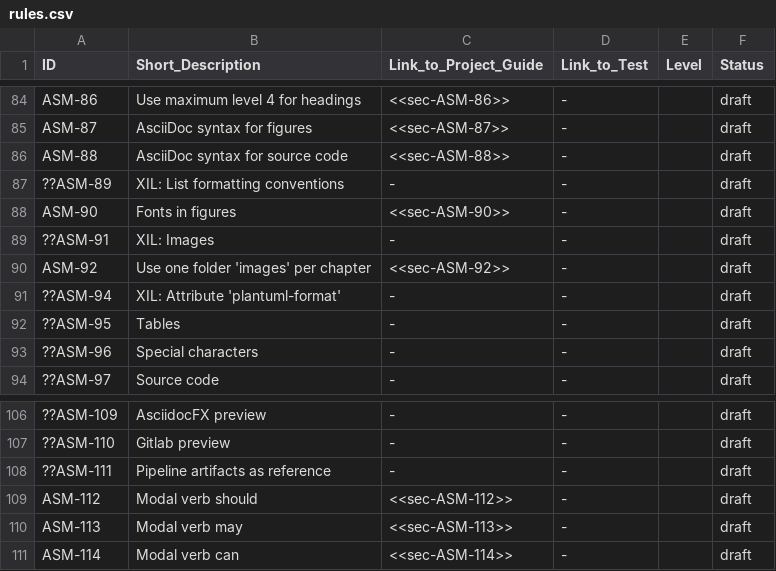
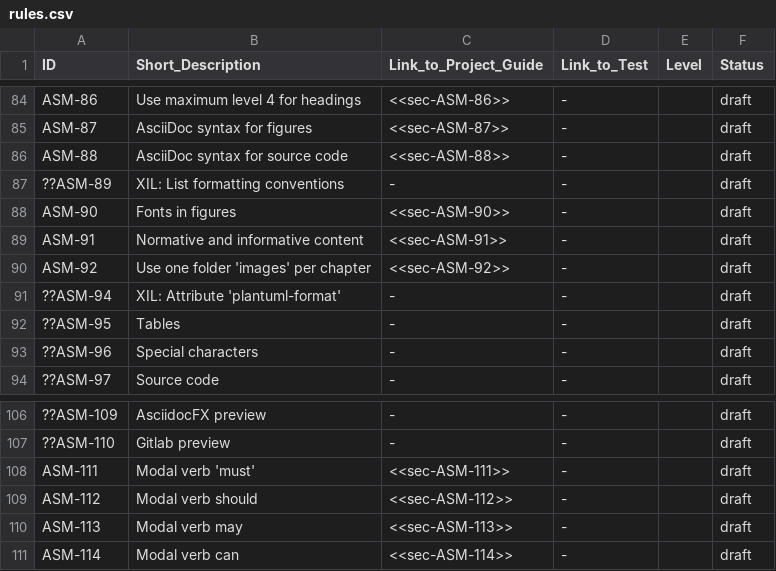
Before and after one commit to asam-ev/asam-project-guide-content, a CSV file: content/modules/compendium/examples/rules.csv, drawn as a sheet; only a part is shown, gaps mark what is left out.

```diff
--- a/content/modules/compendium/examples/rules.csv
+++ b/content/modules/compendium/examples/rules.csv
@@ -88,3 +88,3 @@ ASM-88,AsciiDoc syntax for source code,<<sec-ASM-88>>,-,,draft
 ASM-90,Fonts in figures,<<sec-ASM-90>>,-,,draft
-??ASM-91,XIL: Images,-,-,,draft
+ASM-91,Normative and informative content,<<sec-ASM-91>>,-,,draft
 ASM-92,Use one folder 'images' per chapter,<<sec-ASM-92>>,-,,draft
@@ -107,3 +107,3 @@ ASM-92,Use one folder 'images' per chapter,<<sec-ASM-92>>,-,,draft
 ??ASM-110,Gitlab preview,-,-,,draft
-??ASM-111,Pipeline artifacts as reference,-,-,,draft
+ASM-111,Modal verb 'must',<<sec-ASM-111>>,-,,draft
 ASM-112,Modal verb should,<<sec-ASM-112>>,-,,draft
```
Also changed, not shown: 2 other files.
